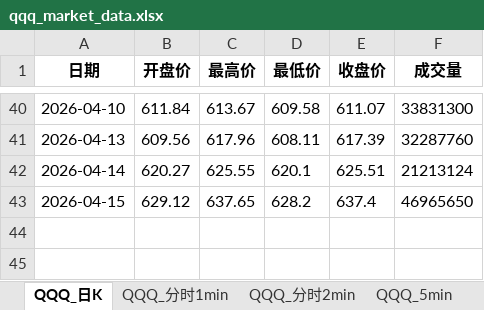
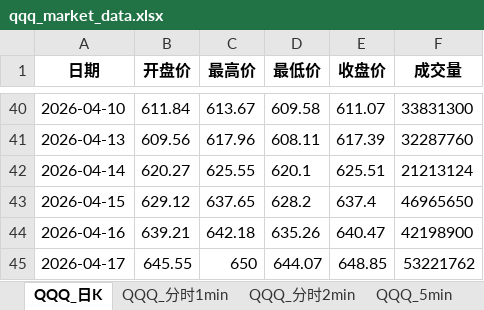
Before and after one commit to wzhihui5990-prog/stock, an Excel workbook: qqq/1-qqq日K/data/qqq_market_data.xlsx, sheet QQQ_日K, drawn as a sheet; only a part is shown, gaps mark what is left out; values as stored, in another font and other column widths than the file's, no borders; the diff names each change by its address in the sheet, - before the commit and + after, or states it on an @@ line.

```diff
--- a/qqq/1-qqq日K/data/qqq_market_data.xlsx (sheet QQQ_日K)
+++ b/qqq/1-qqq日K/data/qqq_market_data.xlsx (sheet QQQ_日K)
+row 44: 2026-04-16 | 639.21 | 642.18 | 635.26 | 640.47 | 42198900
+row 45: 2026-04-17 | 645.55 | 650 | 644.07 | 648.85 | 53221762
```
Also changed, not shown: sheet QQQ_分时1min, sheet QQQ_分时2min, sheet QQQ_5min, qqq/2-qqq末日期权日K-上下3股价的期权合同-前一天末日期权的收盘价/data/qqq_0dte_options_offset3.xlsx, qqq/3-qqq末日期权日K-上下4股价的期权合同-前一天末日期权的收盘价/data/QQQ_0DTE_4.xlsx, 11 other files.
